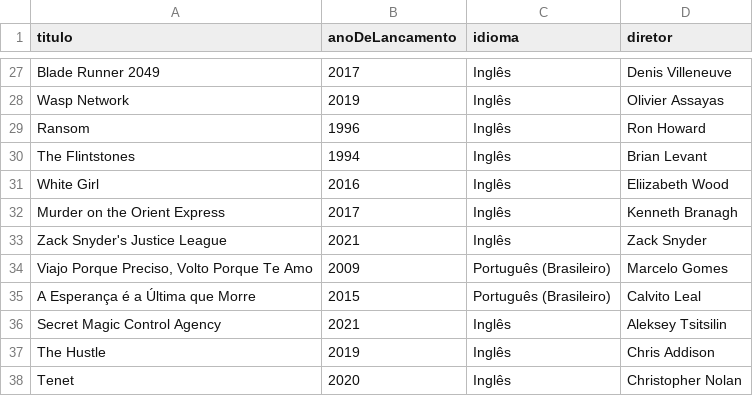
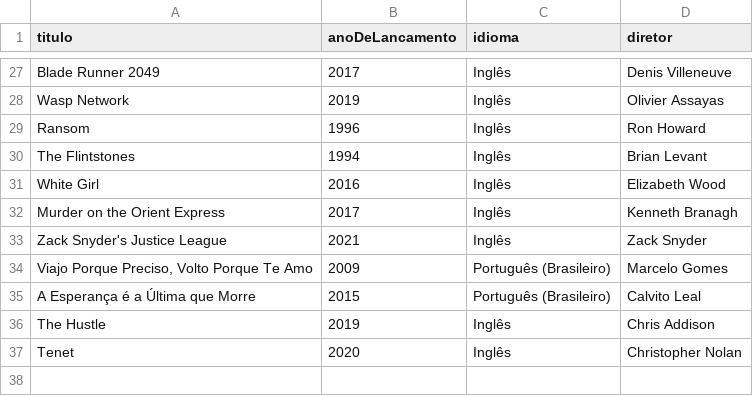
Before and after one commit to luismiguwl/api-filmes-spring-boot, a CSV file: filmes-2021/Filmes pendentes para 2021.csv, drawn as a sheet; only a part is shown, gaps mark what is left out.

```diff
--- a/filmes-2021/Filmes pendentes para 2021.csv
+++ b/filmes-2021/Filmes pendentes para 2021.csv
@@ -30,3 +30,3 @@ Ransom,1996,Inglês,Ron Howard
 The Flintstones,1994,Inglês,Brian Levant
-White Girl,2016,Inglês,Eliizabeth Wood
+White Girl,2016,Inglês,Elizabeth Wood
 Murder on the Orient Express,2017,Inglês,Kenneth Branagh
@@ -35,3 +35,2 @@ Zack Snyder's Justice League,2021,Inglês,Zack Snyder
 A Esperança é a Última que Morre,2015,Português (Brasileiro),Calvito Leal
-Secret Magic Control Agency,2021,Inglês,Aleksey Tsitsilin
 The Hustle,2019,Inglês,Chris Addison
```
Also changed, not shown: filmes-2021/Filmes assistidos em 2021.csv.
